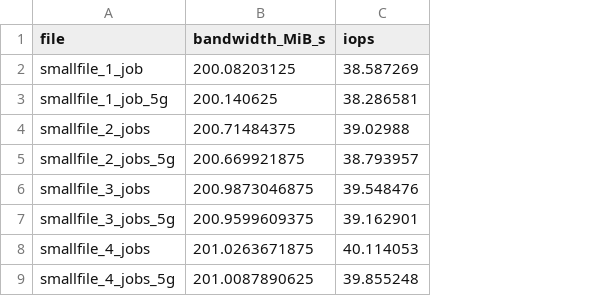
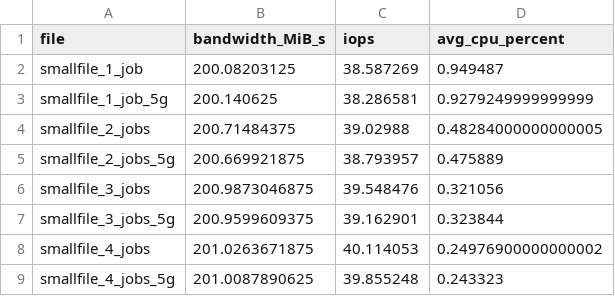
Before and after one commit to myloOWI/ssdBenchResults, a CSV file: luks_encryption_results/results/summary.csv, drawn as a sheet; the diff names each change by its address in the sheet, - before the commit and + after, or states it on an @@ line.

```diff
--- a/luks_encryption_results/results/summary.csv
+++ b/luks_encryption_results/results/summary.csv
+column D (avg_cpu_percent), rows 2-9: 0.949487 | 0.9279249999999999 | 0.48284000000000005 | 0.475889 | 0.321056 | 0.323844 | 0.24976900000000002 | 0.243323
```
Also changed, not shown: no_encryption_results/results/summary.csv, results/summary.csv, 2 other files.
